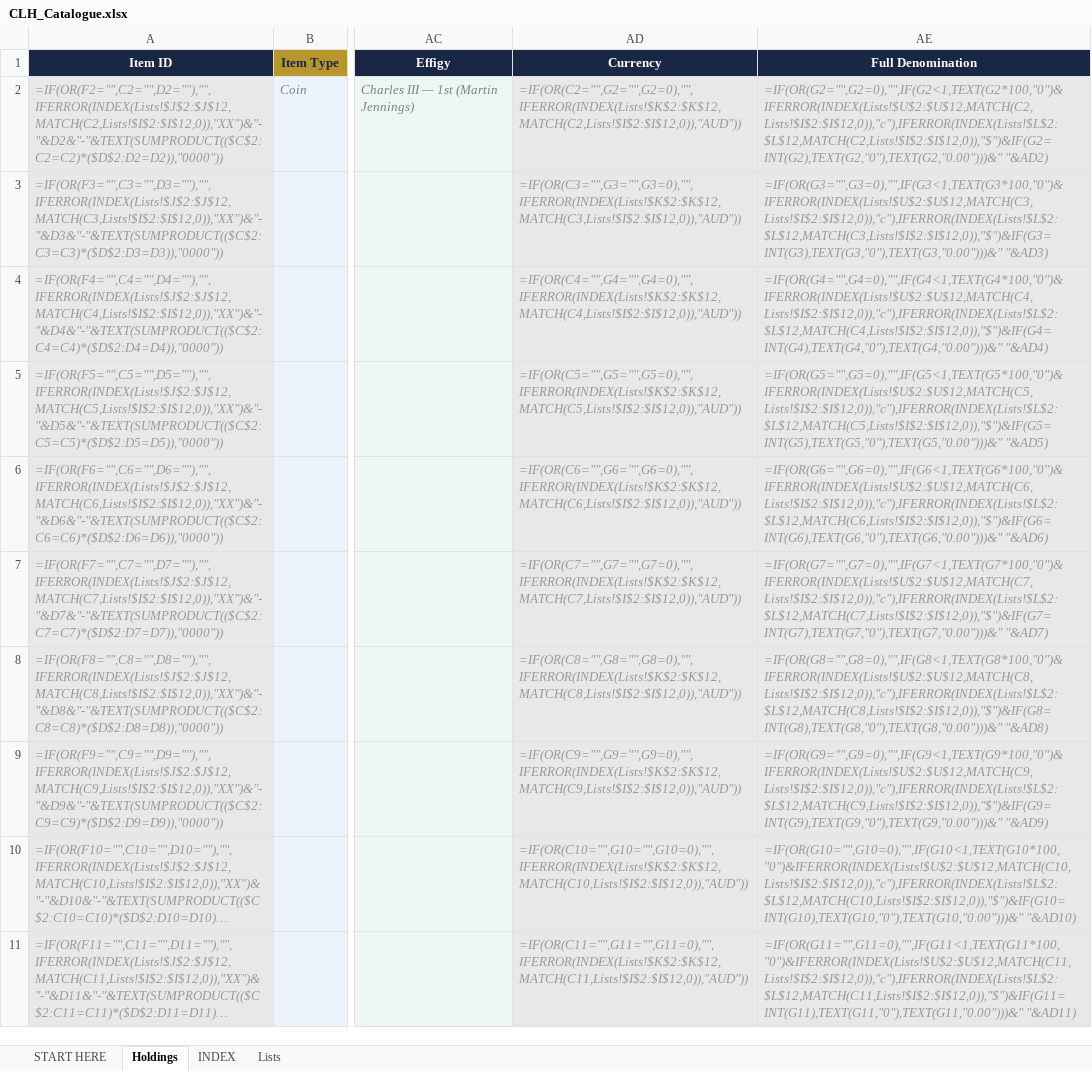
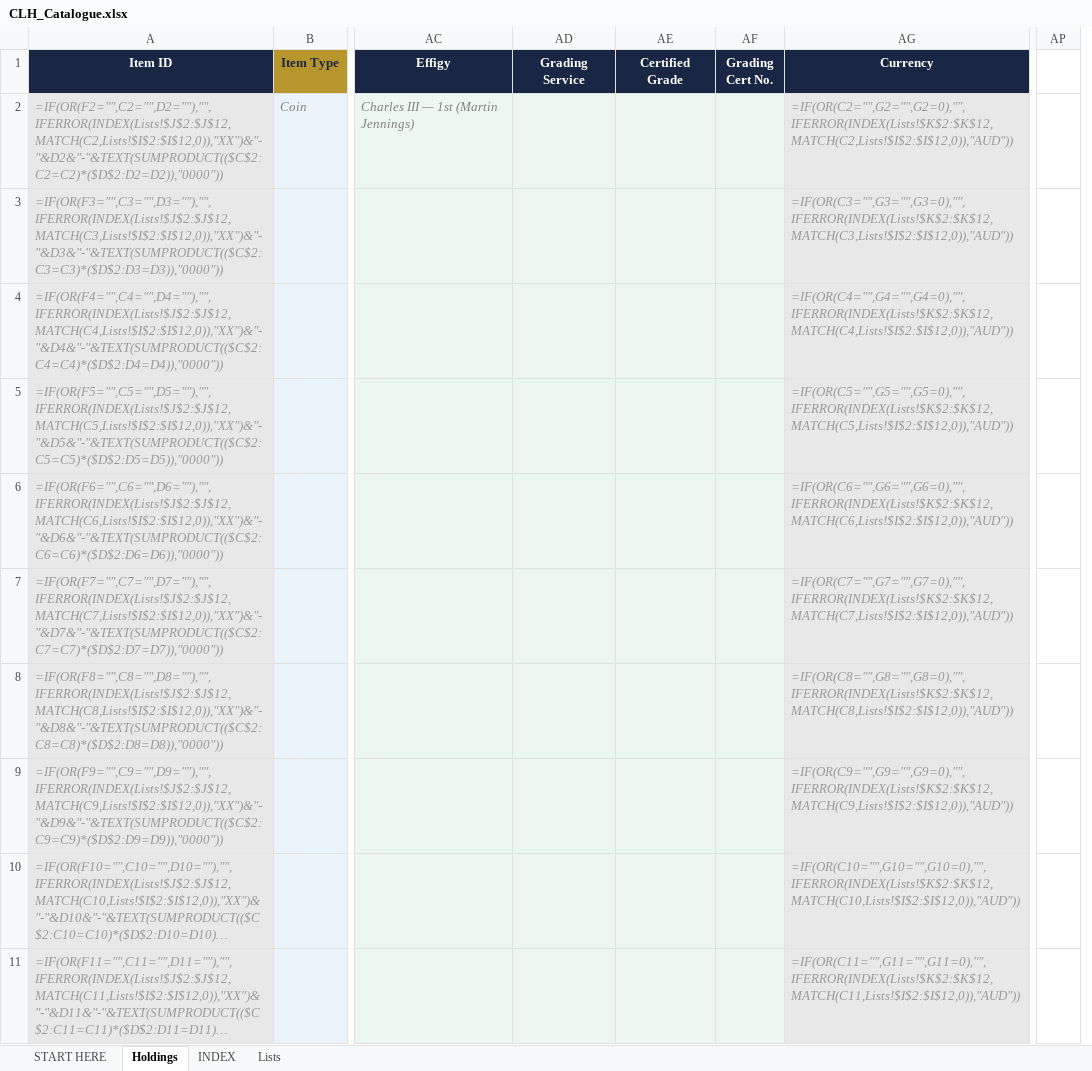
Before and after one commit to sparkerkevscoins/collectors-little-helper, an Excel workbook: CLH_Catalogue.xlsx, sheet Holdings, drawn as a sheet; only a part is shown, gaps mark what is left out; long unchanged cells end in …; values as stored, in another font and other column widths than the file's, no borders; formulas without a stored value are shown as written; conditional formats not drawn; removed rows and columns are numbered as before the commit, all else as after; the diff names each change by its address in the sheet, - before the commit and + after, or states it on an @@ line.

```diff
--- a/CLH_Catalogue.xlsx (sheet Holdings)
+++ b/CLH_Catalogue.xlsx (sheet Holdings)
+column AD (Grading Service), empty
+column AE (Certified Grade), empty
+column AF (Grading Cert No.), empty
-column AE (Full Denomination), rows 2-11: =IF(OR(G2="",G2=0),"",IF(G2<1,TEXT(G2*100,"0")&IFERROR(INDEX(Lists!$U$2:$U$12,MATCH(C2,Lists!$I$2:$I$12,0)),"c"),IFERROR(INDEX(Lists!$L$2:$L$12,MATCH(C2,Lists!$I$2:$I$12,0)),"$")&IF(G2=INT(G2),TEXT(G2,"0"),TEXT(G2,"0.00")))&" "&AD2) | =IF(OR(G3="",G3=0),"",IF(G3<1,TEXT(G3*100,"0")&IFERROR(INDEX(Lists!$U$2:$U$12,MATCH(C3,Lists!$I$2:$I$12,0)),"c"),IFERROR(INDEX(Lists!$L$2:$L$12,MATCH(C3,Lists!$I$2:$I$12,0)),"$")&IF(G3=INT(G3),TEXT(G3,"0"),TEXT(G3,"0.00")))&" "&AD3) | =IF(OR(G4="",G4=0),"",IF(G4<1,TEXT(G4*100,"0")&IFERROR(INDEX(Lists!$U$2:$U$12,MATCH(C4,Lists!$I$2:$I$12,0)),"c"),IFERROR(INDEX(Lists!$L$2:$L$12,MATCH(C4,Lists!$I$2:$I$12,0)),"$")&IF(G4=INT(G4),TEXT(G4,"0"),TEXT(G4,"0.00")))&" "&AD4) | =IF(OR(G5="",G5=0),"",IF(G5<1,TEXT(G5*100,"0")&IFERROR(INDEX(Lists!$U$2:$U$12,MATCH(C5,Lists!$I$2:$I$12,0)),"c"),IFERROR(INDEX(Lists!$L$2:$L$12,MATCH(C5,Lists!$I$2:$I$12,0)),"$")&IF(G5=INT(G5),TEXT(G5,"0"),TEXT(G5,"0.00")))&" "&AD5) | =IF(OR(G6="",G6=0),"",IF(G6<1,TEXT(G6*100,"0")&IFERROR(INDEX(Lists!$U$2:$U$12,MATCH(C6,Lists!$I$2:$I$12,0)),"c"),IFERROR(INDEX(Lists!$L$2:$L$12,MATCH(C6,Lists!$I$2:$I$12,0)),"$")&IF(G6=INT(G6),TEXT(G6,"0"),TEXT(G6,"0.00")))&" "&AD6) | =IF(OR(G7="",G7=0),"",IF(G7<1,TEXT(G7*100,"0")&IFERROR(INDEX(Lists!$U$2:$U$12,MATCH(C7,Lists!$I$2:$I$12,0)),"c"),IFERROR(INDEX(Lists!$L$2:$L$12,MATCH(C7,Lists!$I$2:$I$12,0)),"$")&IF(G7=INT(G7),TEXT(G7,"0"),TEXT(G7,"0.00")))&" "&AD7) | =IF(OR(G8="",G8=0),"",IF(G8<1,TEXT(G8*100,"0")&IFERROR(INDEX(Lists!$U$2:$U$12,MATCH(C8,Lists!$I$2:$I$12,0)),"c"),IFERROR(INDEX(Lists!$L$2:$L$12,MATCH(C8,Lists!$I$2:$I$12,0)),"$")&IF(G8=INT(G8),TEXT(G8,"0"),TEXT(G8,"0.00")))&" "&AD8) | =IF(OR(G9="",G9=0),"",IF(G9<1,TEXT(G9*100,"0")&IFERROR(INDEX(Lists!$U$2:$U$12,MATCH(C9,Lists!$I$2:$I$12,0)),"c"),IFERROR(INDEX(Lists!$L$2:$L$12,MATCH(C9,Lists!$I$2:$I$12,0)),"$")&IF(G9=INT(G9),TEXT(G9,"0"),TEXT(G9,"0.00")))&" "&AD9) | =IF(OR(G10="",G10=0),"",IF(G10<1,TEXT(G10*100,"0")&IFERROR(INDEX(Lists!$U$2:$U$12,MATCH(C10,Lists!$I$2:$I$12,0)),"c"),IFERROR(INDEX(Lists!$L$2:$L$12,MATCH(C10,Lists!$I$2:$I$12,0)),"$")&IF(G10=INT(G10),TEXT(G10,"0"),TEXT(G10,"0.00")))&" "&AD10) | =IF(OR(G11="",G11=0),"",IF(G11<1,TEXT(G11*100,"0")&IFERROR(INDEX(Lists!$U$2:$U$12,MATCH(C11,Lists!$I$2:$I$12,0)),"c"),IFERROR(INDEX(Lists!$L$2:$L$12,MATCH(C11,Lists!$I$2:$I$12,0)),"$")&IF(G11=INT(G11),TEXT(G11,"0"),TEXT(G11,"0.00")))&" "&AD11)
+column AP, empty
```
Also changed, not shown: sheet Lists, sheet INDEX, sheet START HERE, hidden cells, 4 other files.
